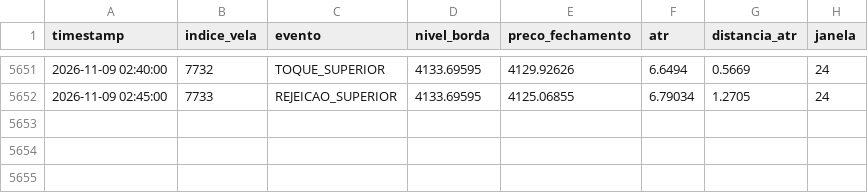
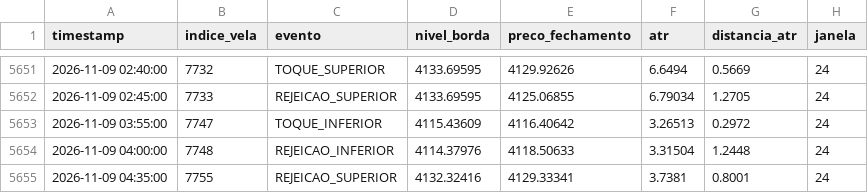
Before and after one commit to loucoparasempre00-ship-it/xauusd-bot-v2-, a CSV file: data/eventos_bordas_m5.csv, drawn as a sheet; only a part is shown, gaps mark what is left out; the diff names each change by its address in the sheet, - before the commit and + after, or states it on an @@ line.

```diff
--- a/data/eventos_bordas_m5.csv
+++ b/data/eventos_bordas_m5.csv
+row 5653: 2026-11-09 03:55:00 | 7747 | TOQUE_INFERIOR | 4115.43609 | 4116.40642 | 3.26513 | 0.2972 | 24
+row 5654: 2026-11-09 04:00:00 | 7748 | REJEICAO_INFERIOR | 4114.37976 | 4118.50633 | 3.31504 | 1.2448 | 24
+row 5655: 2026-11-09 04:35:00 | 7755 | REJEICAO_SUPERIOR | 4132.32416 | 4129.33341 | 3.7381 | 0.8001 | 24
```
Also changed, not shown: data/memoria_agente.csv, data/resultados_eventos_m5.csv, 19 other files.
